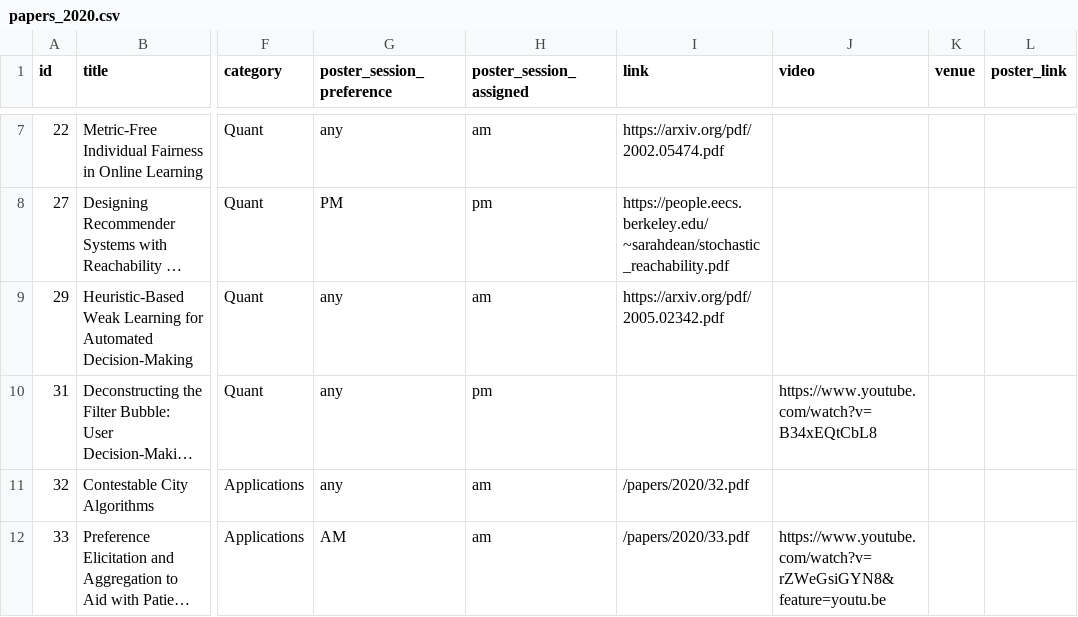
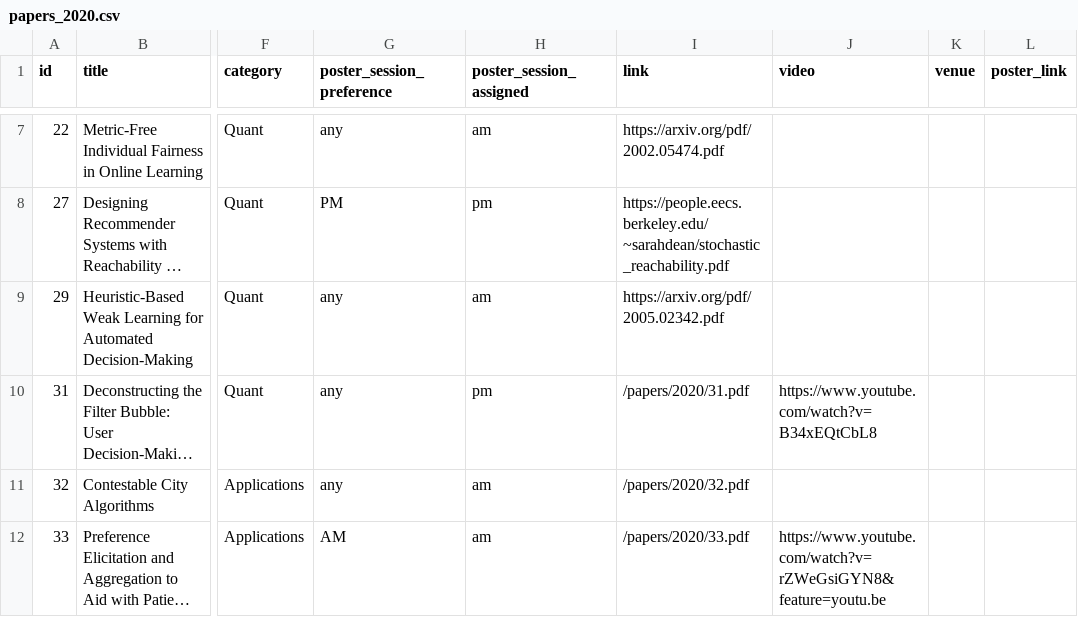
Before and after one commit to participatoryml/participatoryml.github.io, a CSV file: _data/papers_2020.csv, drawn as a sheet; only a part is shown, gaps mark what is left out; long unchanged cells end in …; the diff names each change by its address in the sheet, - before the commit and + after, or states it on an @@ line.

Commit message:
Add cam-ready for paper 31

```diff
--- a/_data/papers_2020.csv
+++ b/_data/papers_2020.csv
-I10 (link): (empty)
+I10 (link): /papers/2020/31.pdf
```
Also changed, not shown: 1 other file.
